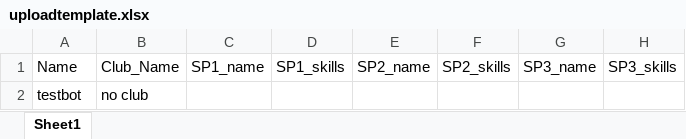
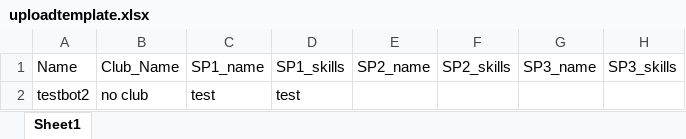
Before and after one commit to redcolorbicycle/NFSScoutingBot, an Excel workbook: uploadtemplate.xlsx, sheet Sheet1, drawn as a sheet; only a part is shown; values as stored, in another font and other column widths than the file's, no borders; the diff names each change by its address in the sheet, - before the commit and + after, or states it on an @@ line.

Commit message:
excel

```diff
--- a/uploadtemplate.xlsx (sheet Sheet1)
+++ b/uploadtemplate.xlsx (sheet Sheet1)
-A2: testbot
+A2: testbot2
-C2: (empty)
+C2: test
-D2: (empty)
+D2: test
```
Also changed, not shown: 1 other file.
